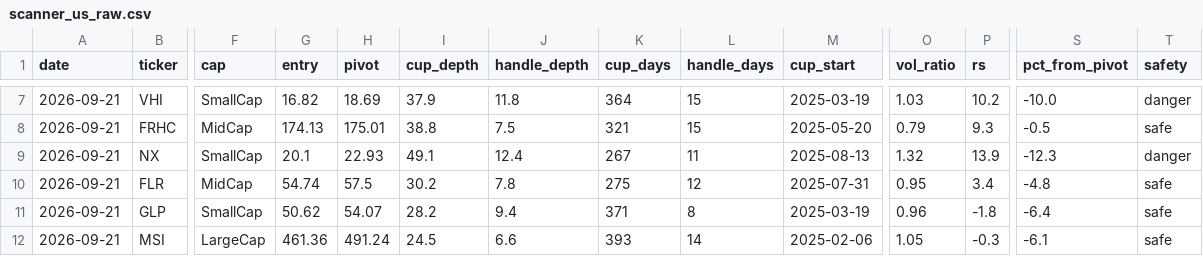
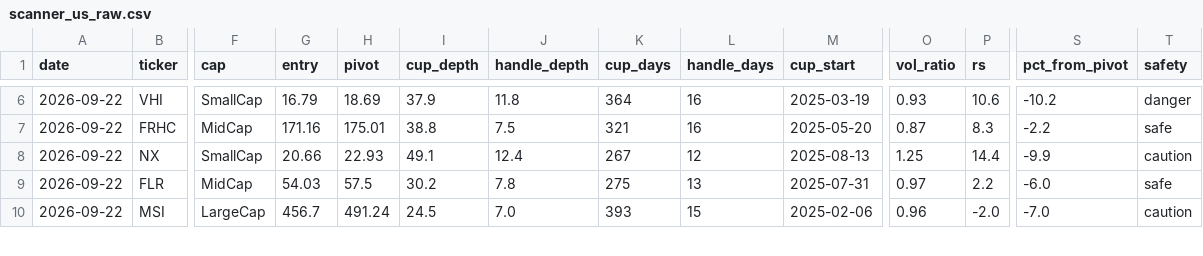
Before and after one commit to sosonamso/engi_stock_ai, a CSV file: scanner_us_raw.csv, drawn as a sheet; only a part is shown, gaps mark what is left out; removed rows and columns are numbered as before the commit, all else as after; rows hold the shown columns only; the diff covers the shown part only; the diff names each change by its address in the sheet, - before the commit and + after, or states it on an @@ line.

```diff
--- a/scanner_us_raw.csv
+++ b/scanner_us_raw.csv
-A6:A9 (date): 2026-09-21
+A6:A9 (date): 2026-09-22
-G6 (entry): 16.82
+G6 (entry): 16.79
-L6:L7 (handle_days): 15
+L6:L7 (handle_days): 16
-O6 (vol_ratio): 1.03
+O6 (vol_ratio): 0.93
-P6 (rs): 10.2
+P6 (rs): 10.6
-S6 (pct_from_pivot): -10.0
+S6 (pct_from_pivot): -10.2
-G7 (entry): 174.13
+G7 (entry): 171.16
-O7 (vol_ratio): 0.79
+O7 (vol_ratio): 0.87
-P7 (rs): 9.3
+P7 (rs): 8.3
-S7 (pct_from_pivot): -0.5
+S7 (pct_from_pivot): -2.2
-G8 (entry): 20.1
+G8 (entry): 20.66
-L8 (handle_days): 11
+L8 (handle_days): 12
-O8 (vol_ratio): 1.32
+O8 (vol_ratio): 1.25
-P8 (rs): 13.9
+P8 (rs): 14.4
-S8 (pct_from_pivot): -12.3
+S8 (pct_from_pivot): -9.9
-T8 (safety): danger
+T8 (safety): caution
-G9 (entry): 54.74
+G9 (entry): 54.03
-L9 (handle_days): 12
+L9 (handle_days): 13
-O9 (vol_ratio): 0.95
+O9 (vol_ratio): 0.97
-P9 (rs): 3.4
+P9 (rs): 2.2
-S9 (pct_from_pivot): -4.8
+S9 (pct_from_pivot): -6.0
-row 11: 2026-09-21 | GLP | SmallCap | 50.62 | 54.07 | 28.2 | 9.4 | 371 | 8 | 2025-03-19 | 0.96 | -1.8 | -6.4 | safe
-A10 (date): 2026-09-21
+A10 (date): 2026-09-22
-G10 (entry): 461.36
+G10 (entry): 456.7
-J10 (handle_depth): 6.6
+J10 (handle_depth): 7.0
-L10 (handle_days): 14
+L10 (handle_days): 15
-O10 (vol_ratio): 1.05
+O10 (vol_ratio): 0.96
-P10 (rs): -0.3
+P10 (rs): -2.0
-S10 (pct_from_pivot): -6.1
+S10 (pct_from_pivot): -7.0
-T10 (safety): safe
+T10 (safety): caution
```
Also changed, not shown: 1 removed row and 48 edited cells elsewhere in this file, scanner_us_all.csv.
